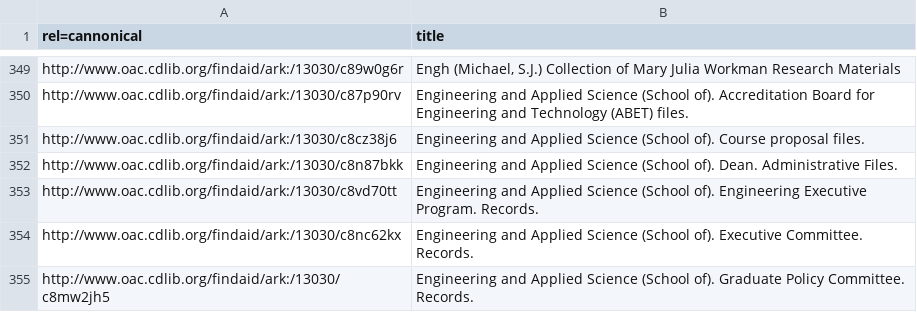
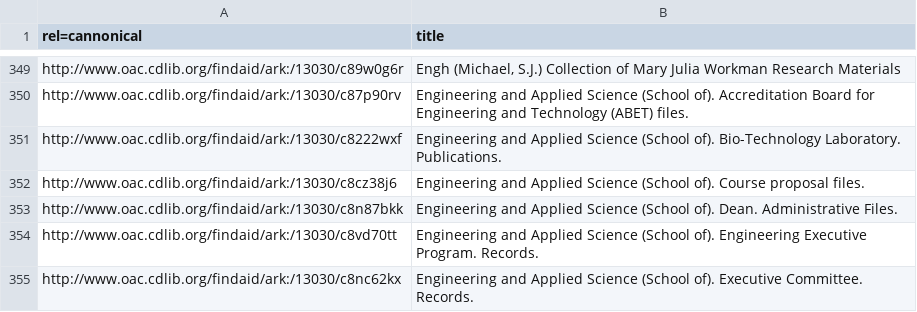
Before and after one commit to ucldc/oac_collections, a TSV file: az_titles/e_titles.tsv, drawn as a sheet; only a part is shown, gaps mark what is left out; the shorter side is filled out with more unchanged rows; the diff names each change by its address in the sheet, - before the commit and + after, or states it on an @@ line.

Commit message:
data 2014-04-22

```diff
--- a/az_titles/e_titles.tsv
+++ b/az_titles/e_titles.tsv
+row 351: http://www.oac.cdlib.org/findaid/ark:/13030/c8222wxf | Engineering and Applied Science (School of). Bio-Technology Laboratory. Publications.
```
Also changed, not shown: az_titles/r_titles.tsv, institutions.tsv.
